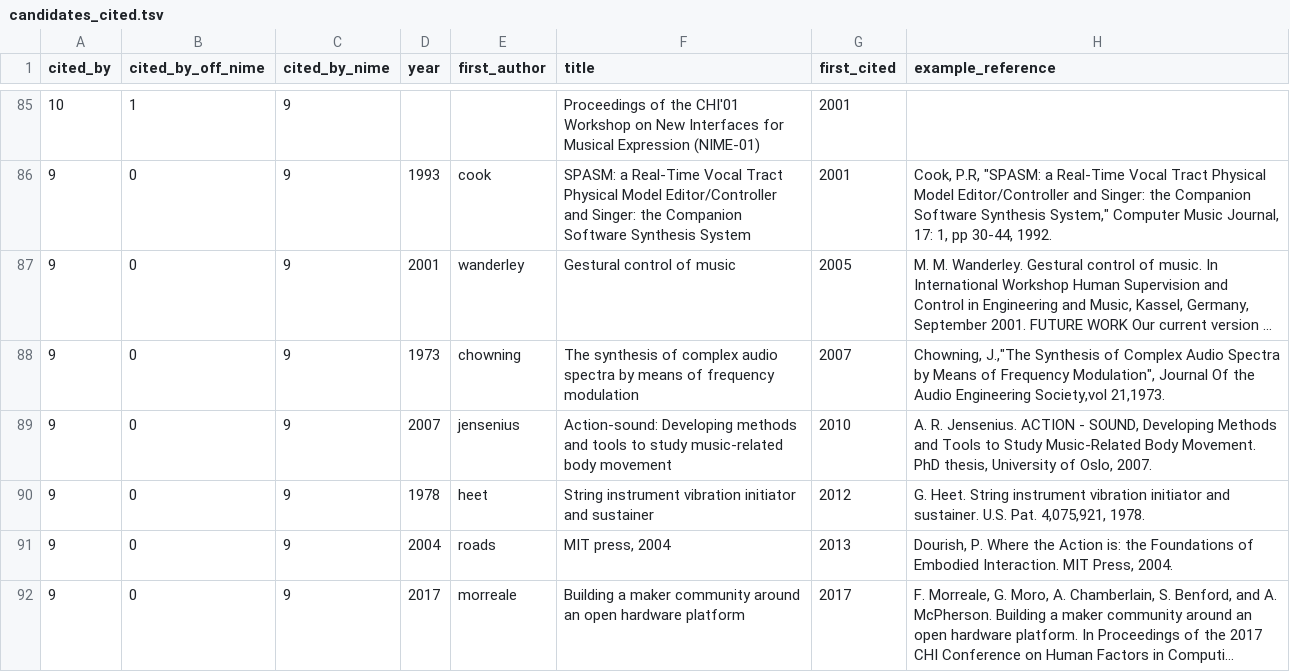
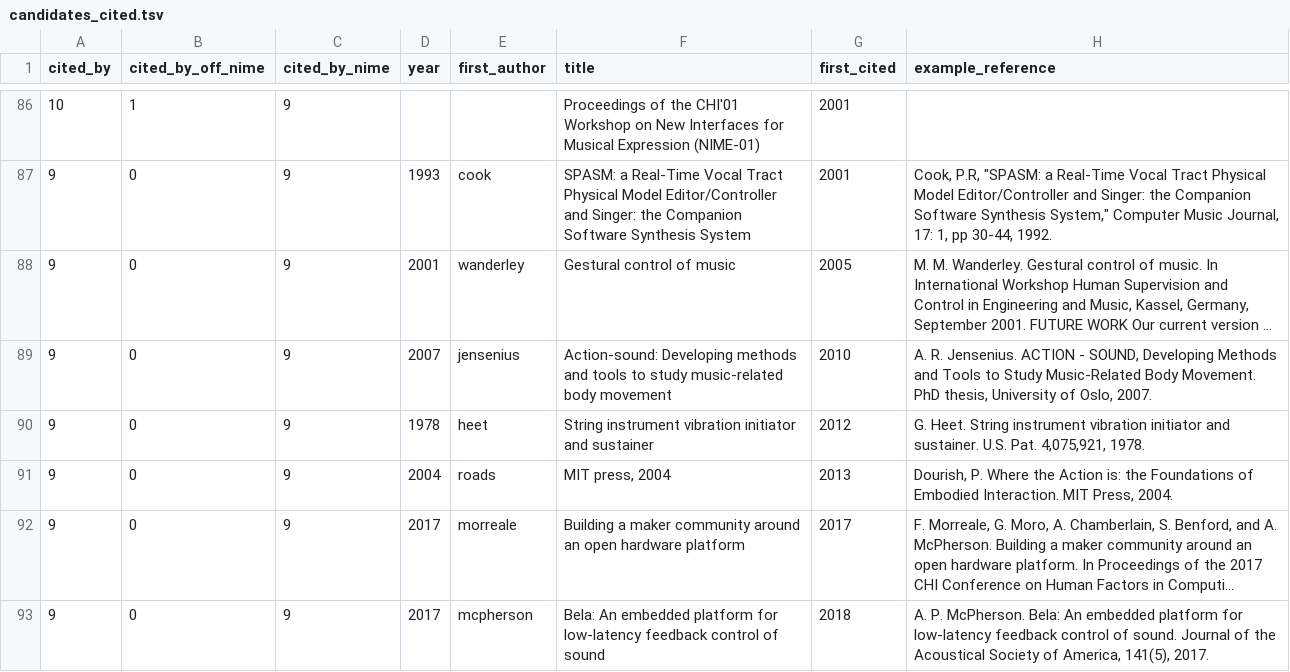
Before and after one commit to alexarje/off-nime, a TSV file: analysis/output/candidates_cited.tsv, drawn as a sheet; only a part is shown, gaps mark what is left out; the shorter side is filled out with more unchanged rows; long unchanged cells end in …; removed rows and columns are numbered as before the commit, all else as after; the diff covers the shown part only; the diff names each change by its address in the sheet, - before the commit and + after, or states it on an @@ line.

```diff
--- a/analysis/output/candidates_cited.tsv
+++ b/analysis/output/candidates_cited.tsv
-row 88: 9 | 0 | 9 | 1973 | chowning | The synthesis of complex audio spectra by means of frequency modulation | 2007 | Chowning, J.,"The Synthesis of Complex Audio Spectra by Means of Frequency Modulation", Journal Of the Audio Engineering Society,vol 21,1973.
```
Also changed, not shown: 9 added rows, 5 removed rows and 2 edited cells elsewhere in this file, analysis/output/candidates_journals.tsv, 29 other files.
